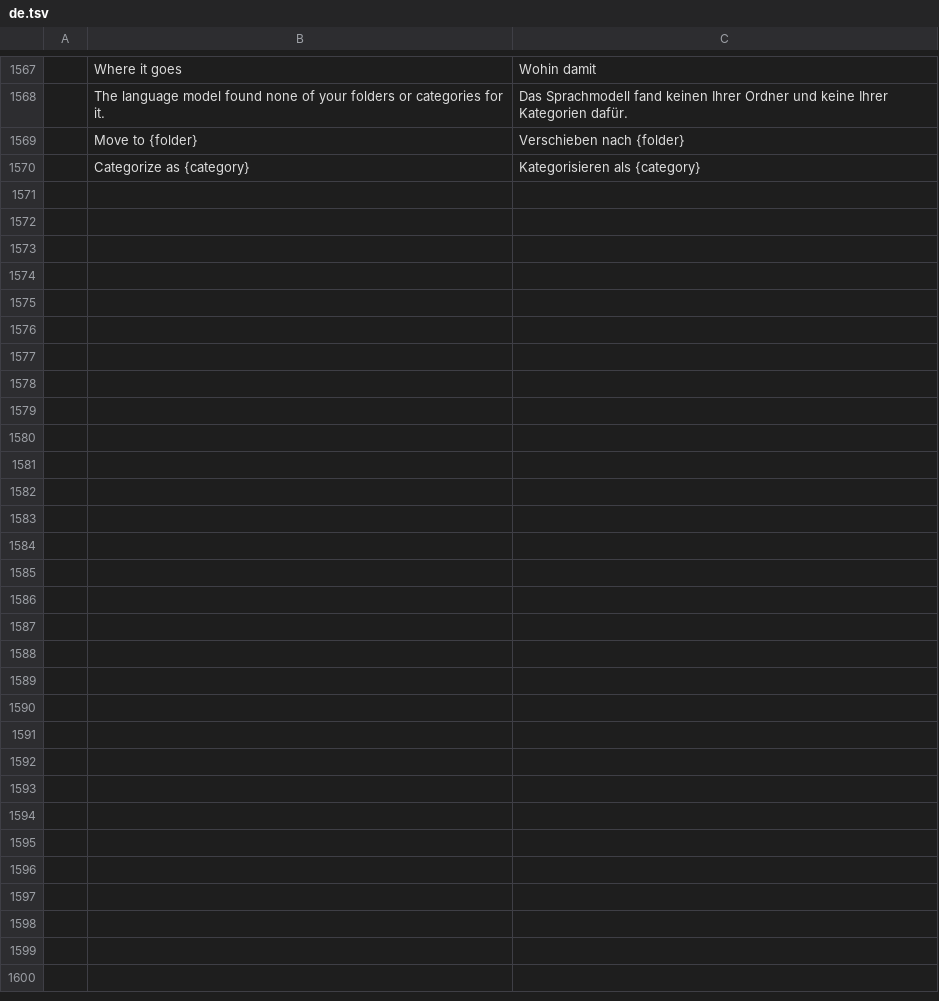
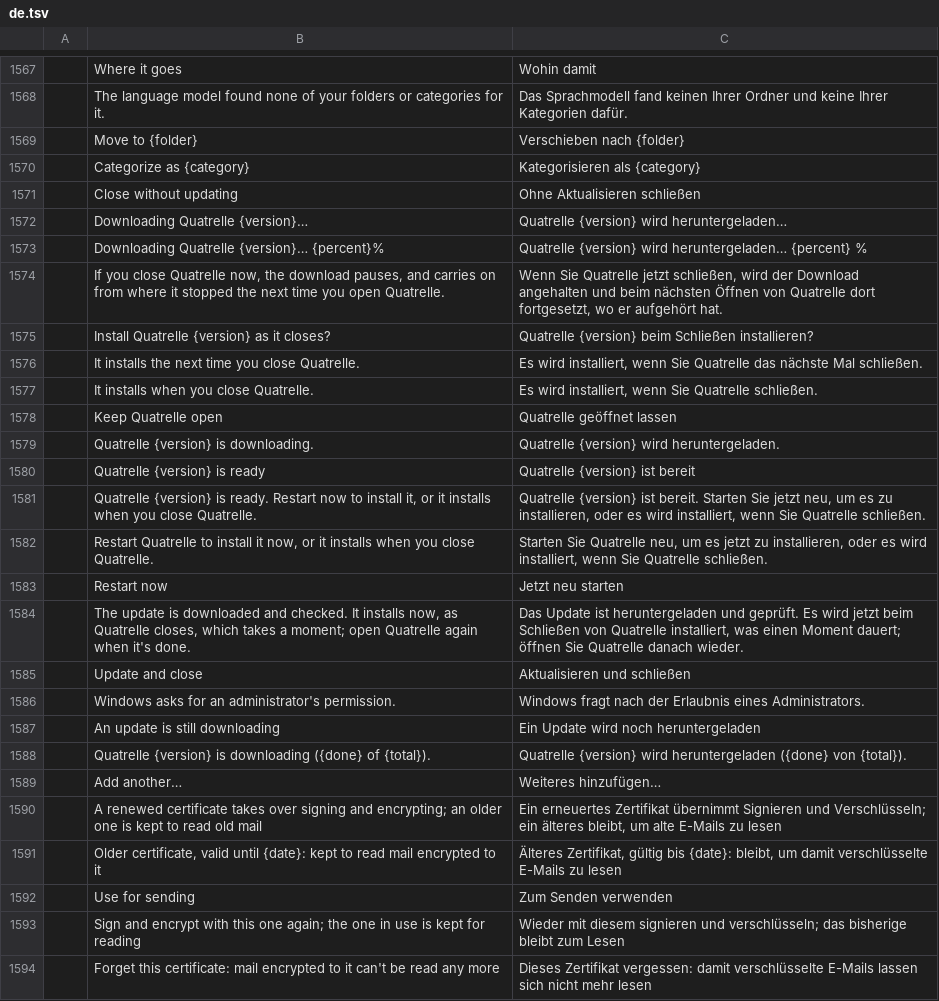
Before and after one commit to dgaudin/quatrelle, a TSV file: crates/ui-egui/src/i18n/de.tsv, drawn as a sheet; only a part is shown, gaps mark what is left out; the diff names each change by its address in the sheet, - before the commit and + after, or states it on an @@ line.

```diff
--- a/crates/ui-egui/src/i18n/de.tsv
+++ b/crates/ui-egui/src/i18n/de.tsv
+row 1571:  | Close without updating | Ohne Aktualisieren schließen
+row 1572:  | Downloading Quatrelle {version}… | Quatrelle {version} wird heruntergeladen…
+row 1573:  | Downloading Quatrelle {version}… {percent}% | Quatrelle {version} wird heruntergeladen… {percent} %
+row 1574:  | If you close Quatrelle now, the download pauses, and carries on from where it stopped the next time you open Quatrelle. | Wenn Sie Quatrelle jetzt schließen, wird der Download angehalten und beim nächsten Öffnen von Quatrelle dort fortgesetzt, wo er aufgehört hat.
+row 1575:  | Install Quatrelle {version} as it closes? | Quatrelle {version} beim Schließen installieren?
+row 1576:  | It installs the next time you close Quatrelle. | Es wird installiert, wenn Sie Quatrelle das nächste Mal schließen.
+row 1577:  | It installs when you close Quatrelle. | Es wird installiert, wenn Sie Quatrelle schließen.
+row 1578:  | Keep Quatrelle open | Quatrelle geöffnet lassen
+row 1579:  | Quatrelle {version} is downloading. | Quatrelle {version} wird heruntergeladen.
+row 1580:  | Quatrelle {version} is ready | Quatrelle {version} ist bereit
+row 1581:  | Quatrelle {version} is ready. Restart now to install it, or it installs when you close Quatrelle. | Quatrelle {version} ist bereit. Starten Sie jetzt neu, um es zu installieren, oder es wird installiert, wenn Sie Quatrelle schließen.
+row 1582:  | Restart Quatrelle to install it now, or it installs when you close Quatrelle. | Starten Sie Quatrelle neu, um es jetzt zu installieren, oder es wird installiert, wenn Sie Quatrelle schließen.
+row 1583:  | Restart now | Jetzt neu starten
+row 1584:  | The update is downloaded and checked. It installs now, as Quatrelle closes, which takes a moment; open Quatrelle again when it's done. | Das Update ist heruntergeladen und geprüft. Es wird jetzt beim Schließen von Quatrelle installiert, was einen Moment dauert; öffnen Sie Quatrelle danach wieder.
+row 1585:  | Update and close | Aktualisieren und schließen
+row 1586:  | Windows asks for an administrator's permission. | Windows fragt nach der Erlaubnis eines Administrators.
+row 1587:  | An update is still downloading | Ein Update wird noch heruntergeladen
+row 1588:  | Quatrelle {version} is downloading ({done} of {total}). | Quatrelle {version} wird heruntergeladen ({done} von {total}).
+row 1589:  | Add another… | Weiteres hinzufügen…
+row 1590:  | A renewed certificate takes over signing and encrypting; an older one is kept to read old mail | Ein erneuertes Zertifikat übernimmt Signieren und Verschlüsseln; ein älteres bleibt, um alte E-Mails zu lesen
+row 1591:  | Older certificate, valid until {date}: kept to read mail encrypted to it | Älteres Zertifikat, gültig bis {date}: bleibt, um damit verschlüsselte E-Mails zu lesen
+row 1592:  | Use for sending | Zum Senden verwenden
+row 1593:  | Sign and encrypt with this one again; the one in use is kept for reading | Wieder mit diesem signieren und verschlüsseln; das bisherige bleibt zum Lesen
+row 1594:  | Forget this certificate: mail encrypted to it can't be read any more | Dieses Zertifikat vergessen: damit verschlüsselte E-Mails lassen sich nicht mehr lesen
```
Also changed, not shown: crates/ui-egui/src/i18n/es.tsv, crates/ui-egui/src/i18n/it.tsv, 11 other files.
